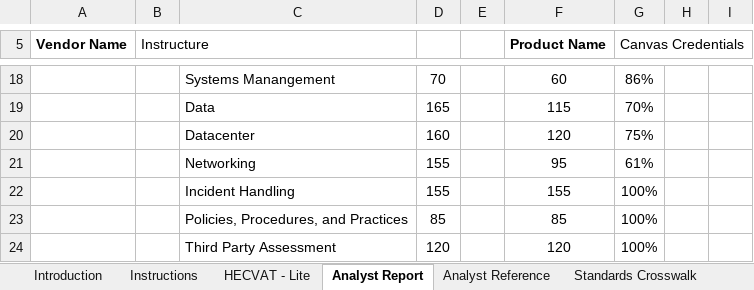
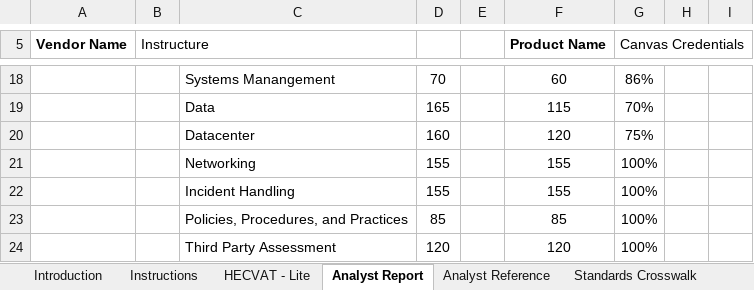
Before and after one commit to instructure/instructure-compliance-packages, an Excel workbook: Canvas Credentials/Canvas Credentials HECVAT Lite v3.xlsx, sheet Analyst Report, drawn as a sheet; only a part is shown, gaps mark what is left out; values as stored, in another font and other column widths than the file's, no borders; conditional formats not drawn; the diff covers the shown part only; the diff names each change by its address in the sheet, - before the commit and + after, or states it on an @@ line.

```diff
--- a/Canvas Credentials/Canvas Credentials HECVAT Lite v3.xlsx (sheet Analyst Report)
+++ b/Canvas Credentials/Canvas Credentials HECVAT Lite v3.xlsx (sheet Analyst Report)
-F21 (Product Name): 95
+F21 (Product Name): 155
-G21 (Canvas Credentials): 61%
+G21 (Canvas Credentials): 100%
```
Also changed, not shown: 6 edited cells elsewhere in this sheet, sheet HECVAT - Lite, sheet Summary Report, charts or pictures.
